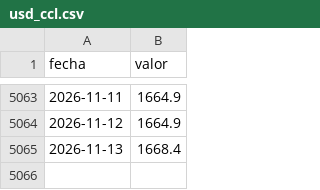
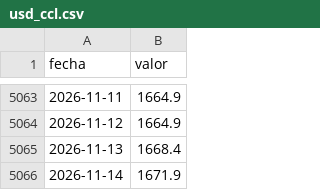
Before and after one commit to elibman36/dolarizacion, a CSV file: data/series/usd_ccl.csv, drawn as a sheet; only a part is shown, gaps mark what is left out.

```diff
--- a/data/series/usd_ccl.csv
+++ b/data/series/usd_ccl.csv
@@ -5065 +5065,2 @@ fecha,valor
 2026-11-13,1668.4
+2026-11-14,1671.9
```
Also changed, not shown: data/series/riesgo_pais.csv, data/series/usd_blue.csv, 15 other files.
